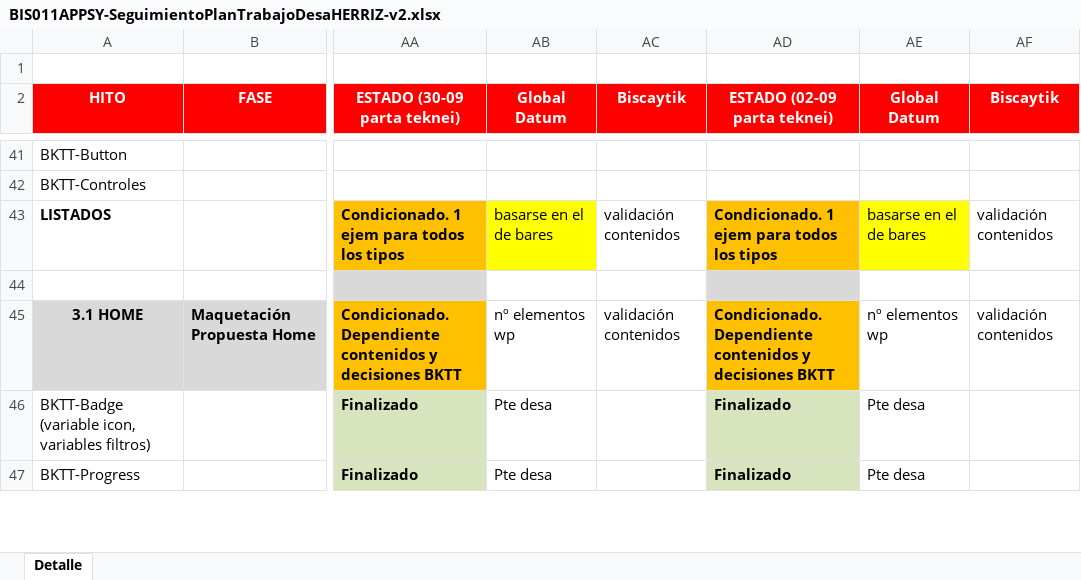
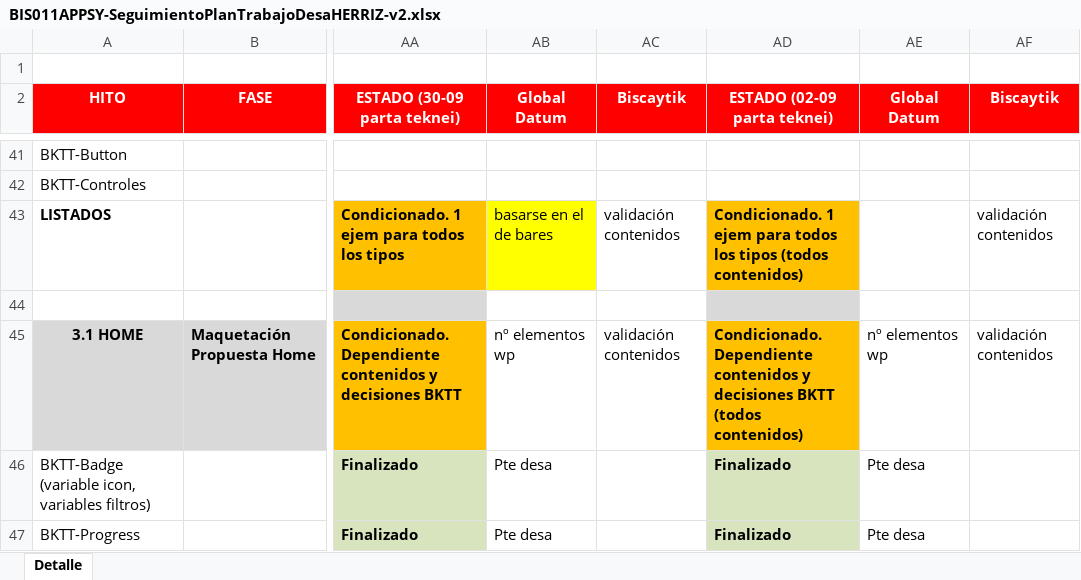
Before and after one commit to sgantolin/BiscaytikApp_node-modules-incluido, an Excel workbook: src/Documentacion/BIS011APPSY-SeguimientoPlanTrabajoDesaHERRIZ-v2.xlsx, sheet Detalle, drawn as a sheet; only a part is shown, gaps mark what is left out; values as stored, in another font and other column widths than the file's, no borders; the diff covers the shown part only; the diff names each change by its address in the sheet, - before the commit and + after, or states it on an @@ line.

```diff
--- a/src/Documentacion/BIS011APPSY-SeguimientoPlanTrabajoDesaHERRIZ-v2.xlsx (sheet Detalle)
+++ b/src/Documentacion/BIS011APPSY-SeguimientoPlanTrabajoDesaHERRIZ-v2.xlsx (sheet Detalle)
-AD43 (ESTADO (02-09 parta teknei)): …los tipos
+AD43 (ESTADO (02-09 parta teknei)): …los tipos (todos contenidos)
-AE43 (Global Datum): basarse en el de bares
+AE43 (Global Datum): (empty)
-AE43 fill: #FFFF00
+AE43 fill: none
-AD45 (ESTADO (02-09 parta teknei)): …decisiones BKTT
+AD45 (ESTADO (02-09 parta teknei)): …decisiones BKTT (todos contenidos)
```
Also changed, not shown: 10 edited cells and cell formats elsewhere in this sheet, 12 other files.
